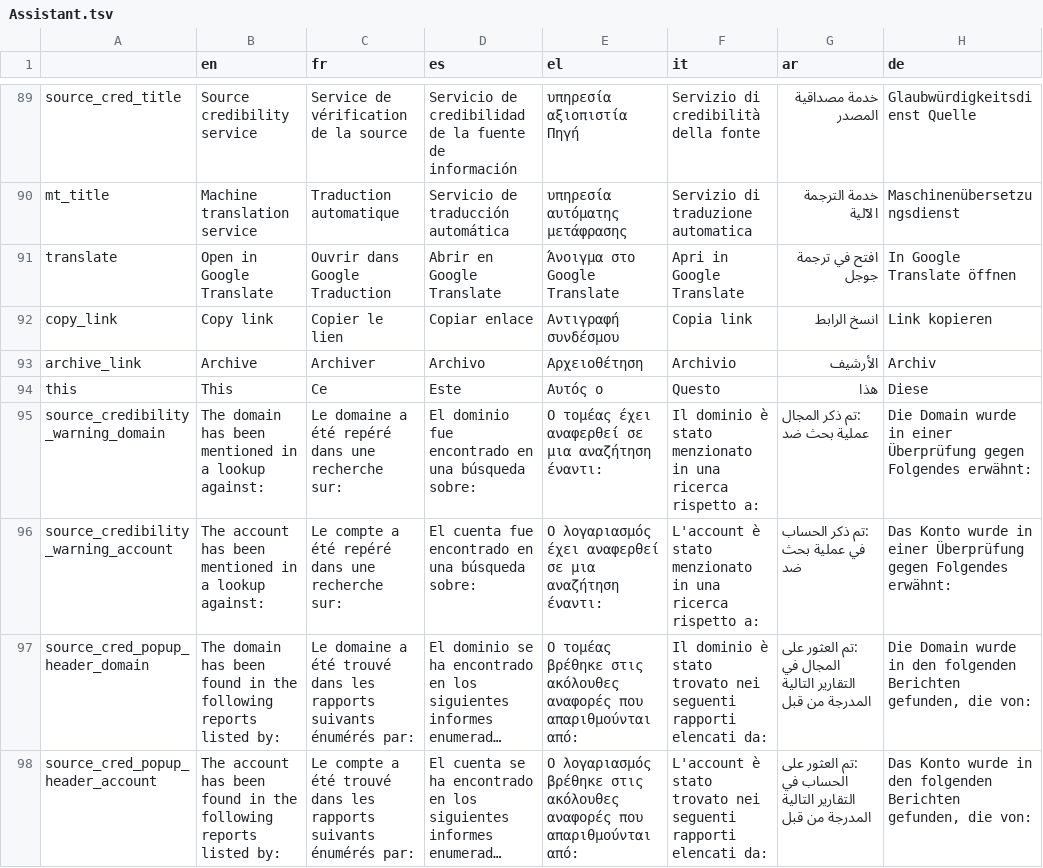
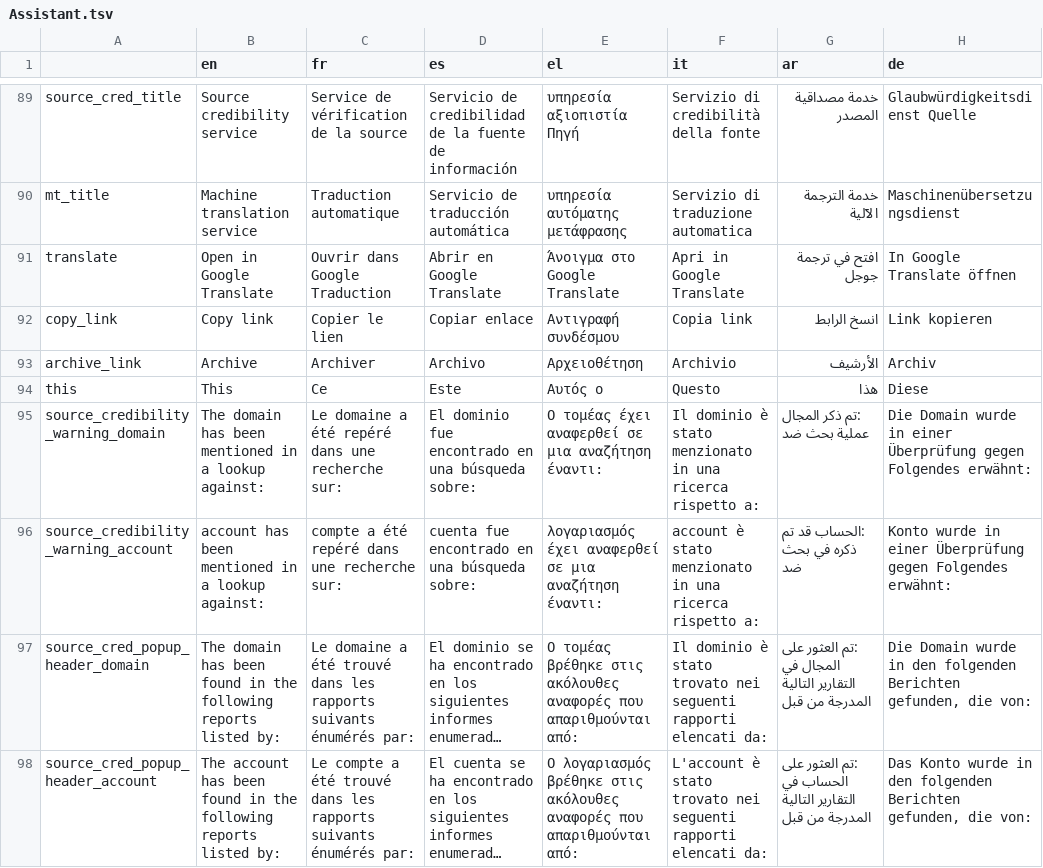
Before and after one commit to AFP-Medialab/InVID-Translations, a TSV file: components/NavItems/tools/Assistant.tsv, drawn as a sheet; only a part is shown, gaps mark what is left out; long unchanged cells end in …; the diff names each change by its address in the sheet, - before the commit and + after, or states it on an @@ line.

Commit message:
Removed "the" from account warning

```diff
--- a/components/NavItems/tools/Assistant.tsv
+++ b/components/NavItems/tools/Assistant.tsv
-B96 (en): The account has…
+B96 (en): account has…
-C96 (fr): Le compte a été repéré dans une recherche sur:
+C96 (fr): compte a été repéré dans une recherche sur:
-D96 (es): El cuenta fue…
+D96 (es): cuenta fue…
-E96 (el): Ο λογαριασμός έχει…
+E96 (el): λογαριασμός έχει…
-F96 (it): L'account è stato…
+F96 (it): account è stato…
-G96 (ar): :تم ذكر الحساب في عملية بحث ضد
+G96 (ar): :الحساب قد تم ذكره في بحث ضد
-H96 (de): Das Konto wurde…
+H96 (de): Konto wurde…
```
